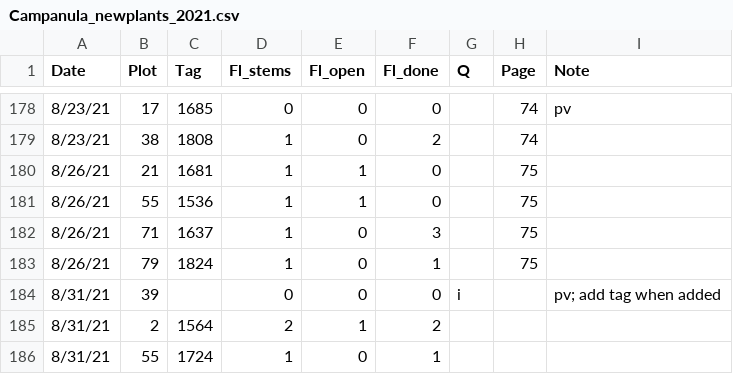
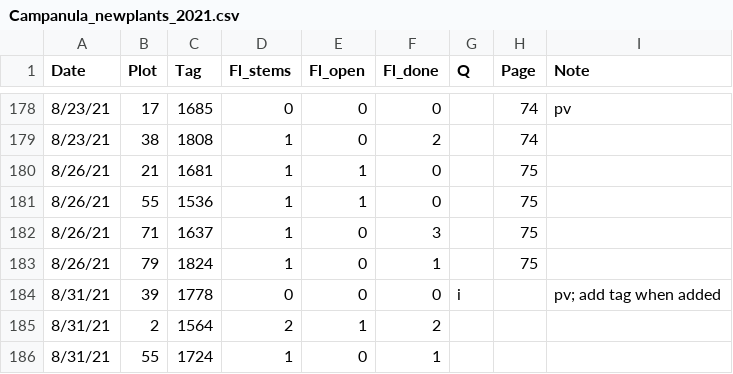
Before and after one commit to melbourne-lab/canopy_flowering, a CSV file: data/raw_data/data_2021/Campanula_newplants_2021.csv, drawn as a sheet; only a part is shown, gaps mark what is left out.

Commit message:
add missing tag (not sure why diff is huge?)

```diff
--- a/data/raw_data/data_2021/Campanula_newplants_2021.csv
+++ b/data/raw_data/data_2021/Campanula_newplants_2021.csv
@@ -183,3 +183,3 @@ Date,Plot,Tag,Fl_stems,Fl_open,Fl_done,Q,Page,Note
 8/26/21,79,1824,1,0,1,,75,
-8/31/21,39,,0,0,0,i,,pv; add tag when added
+8/31/21,39,1778,0,0,0,i,,pv; add tag when added
 8/31/21,2,1564,2,1,2,,,
```
